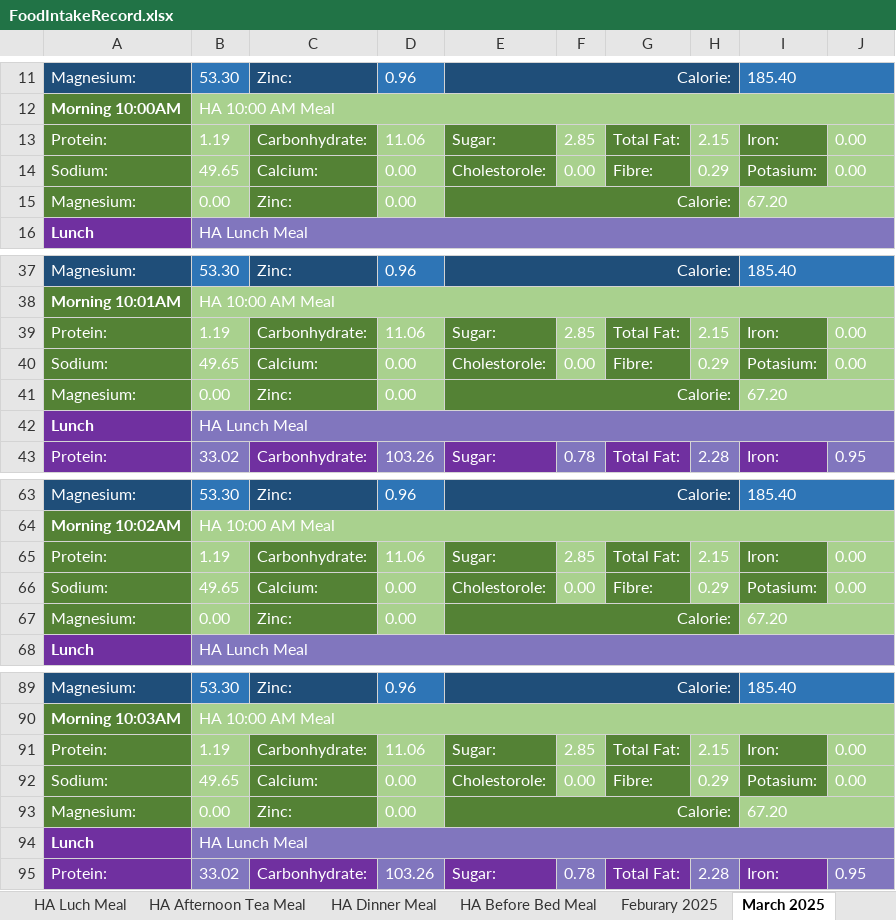
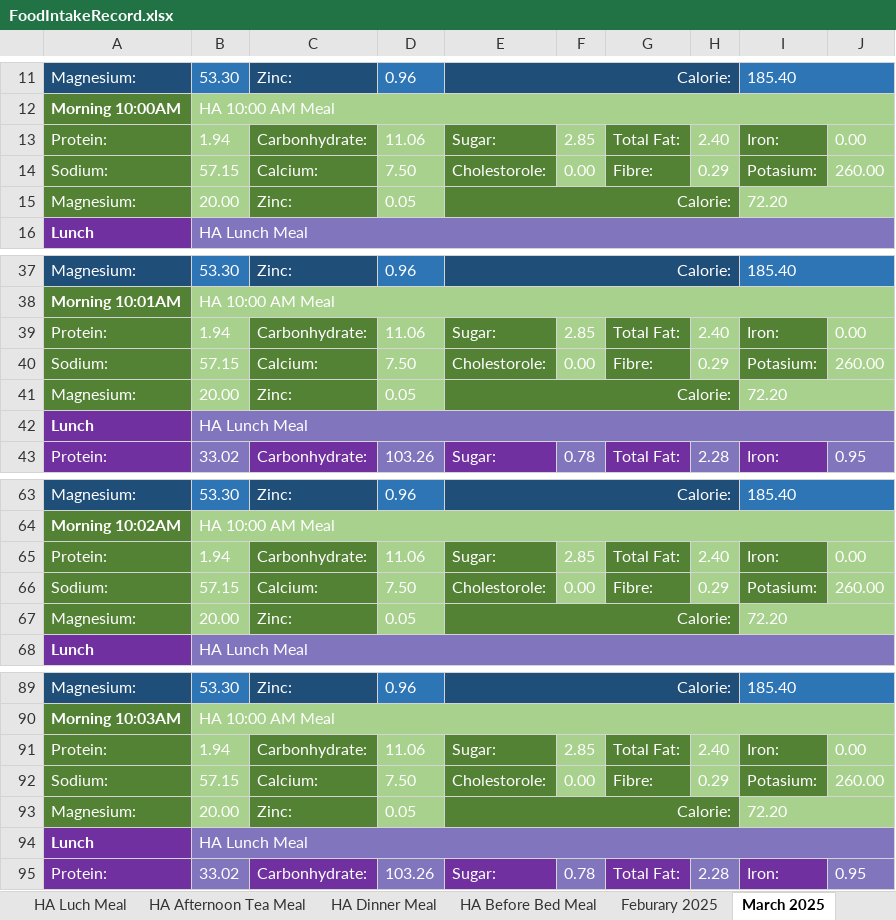
Before and after one commit to tangsinglun/Health, an Excel workbook: FoodIntakeRecord.xlsx, sheet March 2025, drawn as a sheet; only a part is shown, gaps mark what is left out; values as stored, in another font and other column widths than the file's, no borders; the diff covers the shown part only; the diff names each change by its address in the sheet, - before the commit and + after, or states it on an @@ line.

```diff
--- a/FoodIntakeRecord.xlsx (sheet March 2025)
+++ b/FoodIntakeRecord.xlsx (sheet March 2025)
-B13: 1.19
+B13: 1.94
-H13: 2.15
+H13: 2.40
-B14: 49.65
+B14: 57.15
-D14: 0.00
+D14: 7.50
-J14: 0.00
+J14: 260.00
-B15: 0.00
+B15: 20.00
-D15: 0.00
+D15: 0.05
-I15: 67.20
+I15: 72.20
-B39: 1.19
+B39: 1.94
-H39: 2.15
+H39: 2.40
-B40: 49.65
+B40: 57.15
-D40: 0.00
+D40: 7.50
-J40: 0.00
+J40: 260.00
-B41: 0.00
+B41: 20.00
-D41: 0.00
+D41: 0.05
-I41: 67.20
+I41: 72.20
-B65: 1.19
+B65: 1.94
-H65: 2.15
+H65: 2.40
-B66: 49.65
+B66: 57.15
-D66: 0.00
+D66: 7.50
-J66: 0.00
+J66: 260.00
-B67: 0.00
+B67: 20.00
-D67: 0.00
+D67: 0.05
-I67: 67.20
+I67: 72.20
-B91: 1.19
+B91: 1.94
-H91: 2.15
+H91: 2.40
-B92: 49.65
+B92: 57.15
-D92: 0.00
+D92: 7.50
-J92: 0.00
+J92: 260.00
-B93: 0.00
+B93: 20.00
-D93: 0.00
+D93: 0.05
-I93: 67.20
+I93: 72.20
```
Also changed, not shown: 247 edited cells elsewhere in this sheet, sheet April 2025, sheet Feburary 2025, sheet HA Ten OClock Meal, sheet HA Morning Meal, sheet HA Before Bed Meal, sheet HA Luch Meal, 2 more sheets, formulas that keep their value.
